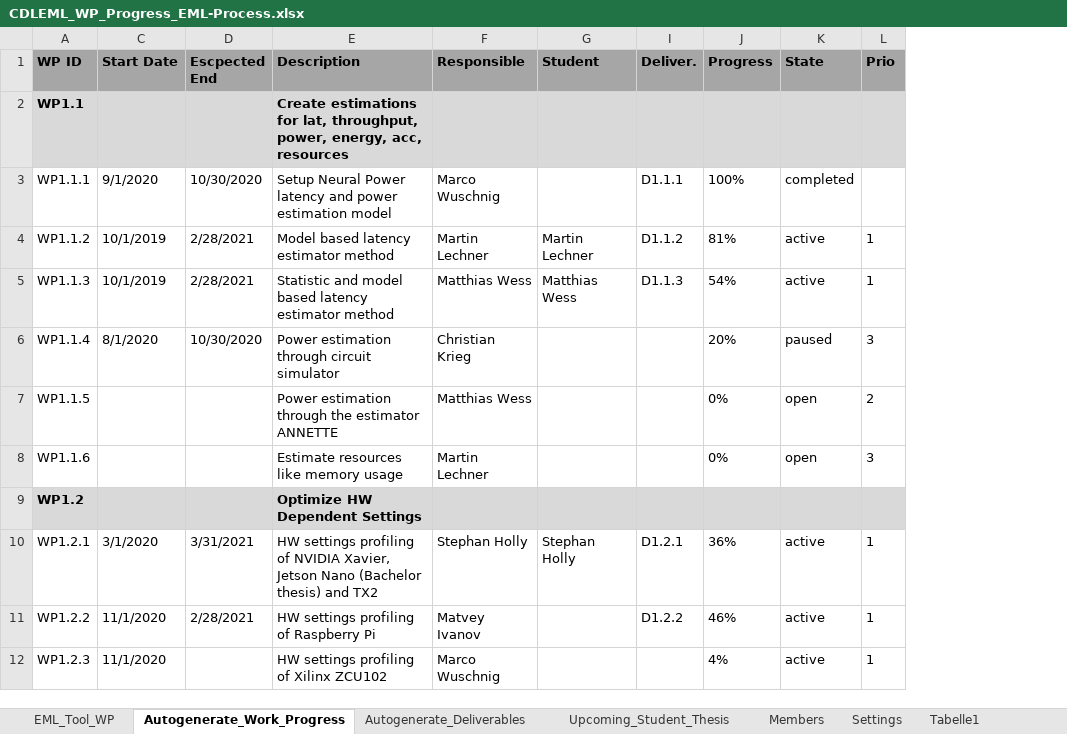
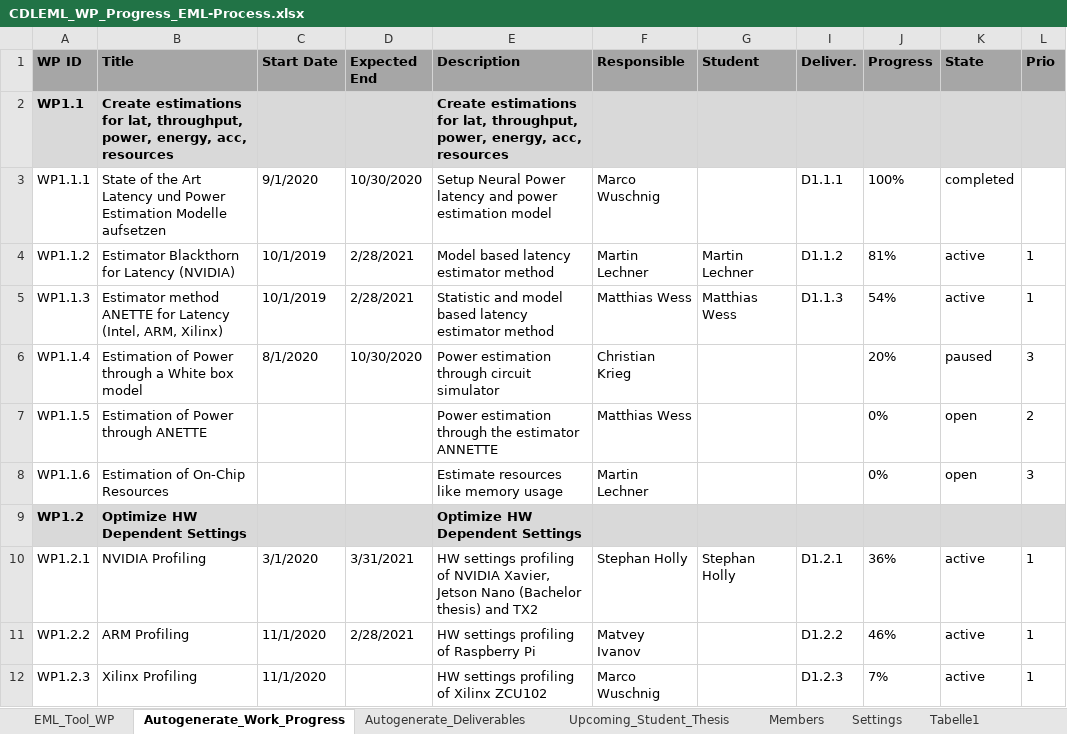
Before and after one commit to embedded-machine-learning/webpage, an Excel workbook: _data/CDLEML_WP_Progress_EML-Process.xlsx, sheet Autogenerate_Work_Progress, drawn as a sheet; only a part is shown; values as stored, in another font and other column widths than the file's, no borders; charts and pictures and conditional formats not drawn; the diff covers the shown part only; the diff names each change by its address in the sheet, - before the commit and + after, or states it on an @@ line.

Commit message:
new version WP Progress

```diff
--- a/_data/CDLEML_WP_Progress_EML-Process.xlsx (sheet Autogenerate_Work_Progress)
+++ b/_data/CDLEML_WP_Progress_EML-Process.xlsx (sheet Autogenerate_Work_Progress)
@@ column B (Title) unhidden, rows 2-12: Create estimations for lat, throughput, power, energy, acc, resources | State of the Art Latency und Power Estimation Modelle aufsetzen | Estimator Blackthorn for Latency (NVIDIA) | Estimator method ANETTE for Latency (Intel, ARM, Xilinx) | Estimation of Power through a White box model | Estimation of Power through ANETTE | Estimation of On-Chip Resources | Optimize HW Dependent Settings | NVIDIA Profiling | ARM Profiling | Xilinx Profiling @@
-D1: Escpected End
+D1: Expected End
-I12 (Deliver.): (empty)
+I12 (Deliver.): D1.2.3
-J12 (Progress): 4%
+J12 (Progress): 7%
```
Also changed, not shown: 14 edited cells elsewhere in this sheet, sheet EML_Tool_WP, sheet Autogenerate_Deliverables, sheet Settings, formulas that keep their value, hidden cells, charts or pictures.
